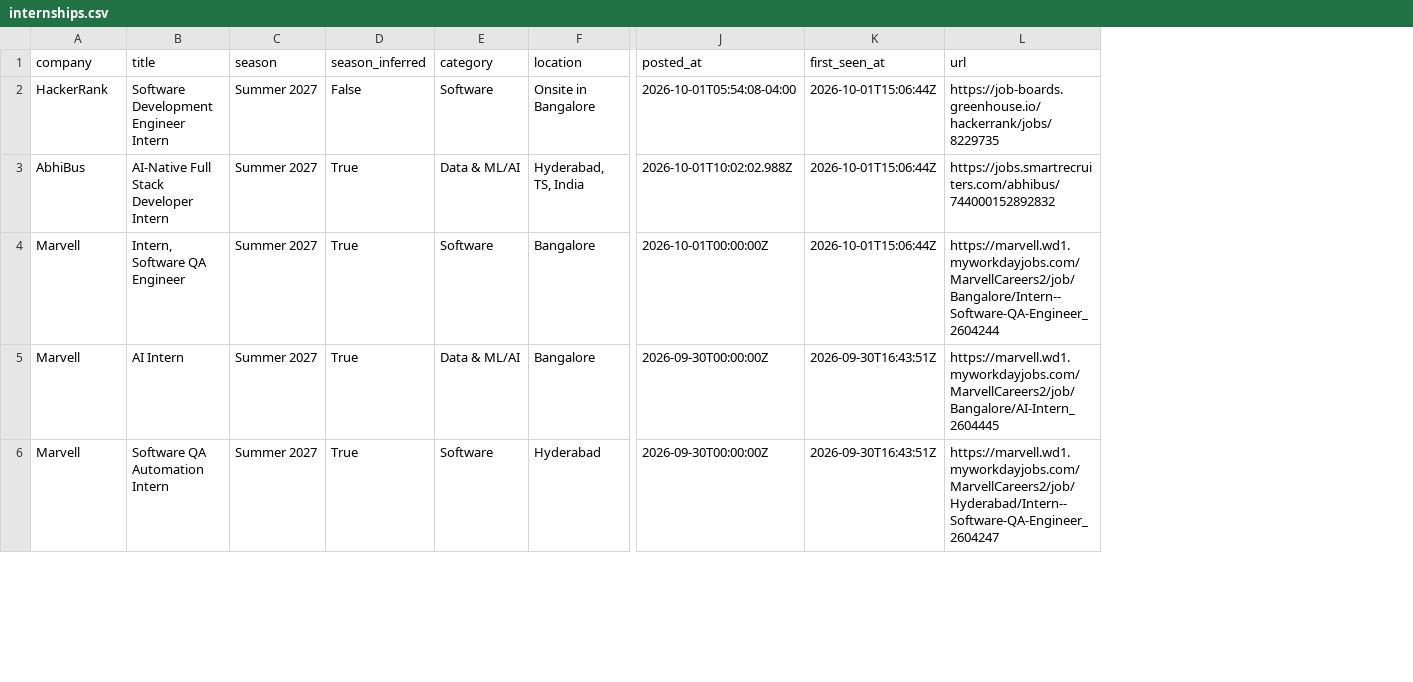
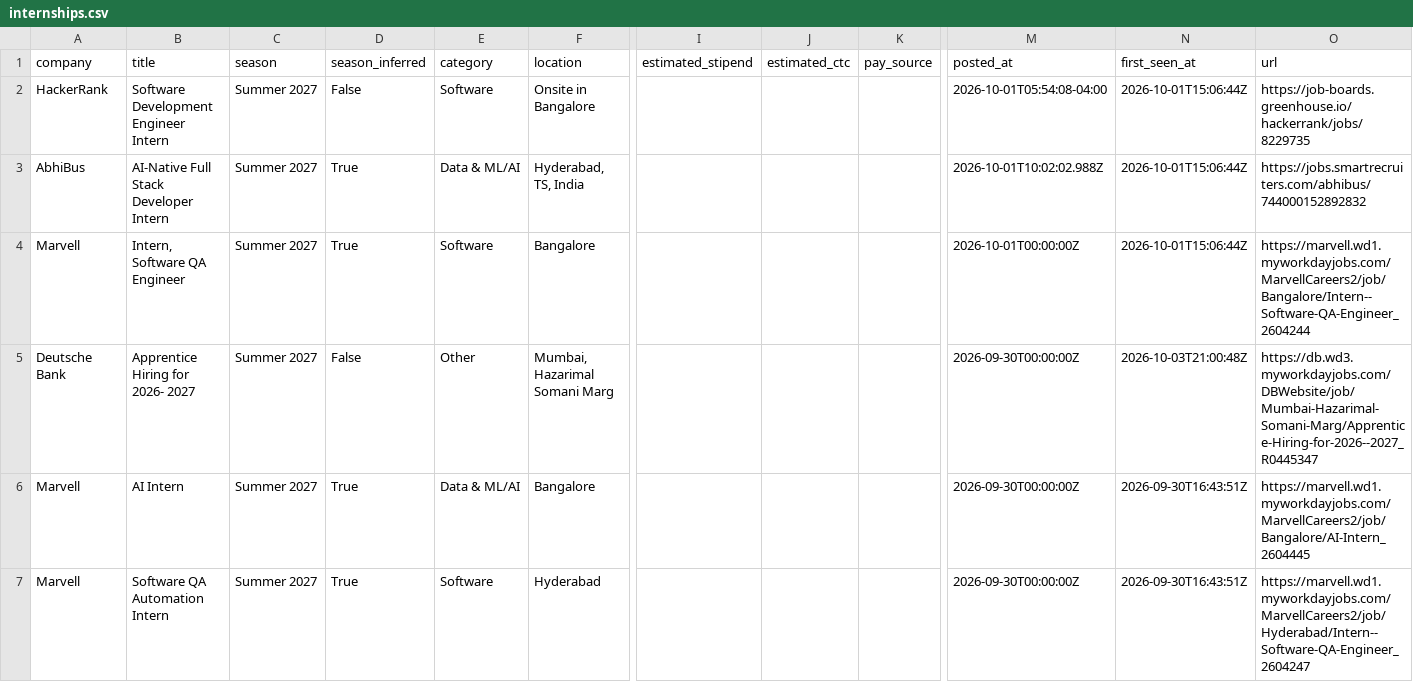
Before and after one commit to Rohan-droid7341/internship-engine-india, a CSV file: data/internships.csv, drawn as a sheet; only a part is shown, gaps mark what is left out; addresses are those after the commit; rows hold the shown columns only; the diff covers the shown part only; the diff names each change by its address in the sheet, - before the commit and + after, or states it on an @@ line.

Commit message:
chore: update internships (2026-10-03 21:00 UTC)

```diff
--- a/data/internships.csv
+++ b/data/internships.csv
+column I (estimated_stipend), empty
+column J (estimated_ctc), empty
+column K (pay_source), empty
+row 5: Deutsche Bank | Apprentice Hiring for 2026- 2027 | Summer 2027 | False | Other | Mumbai, Hazarimal Somani Marg |  |  |  | 2026-09-30T00:00:00Z | 2026-10-03T21:00:48Z | https://db.wd3.myworkdayjobs.com/DBWebsite/job/Mumbai-Hazarimal-Somani-Marg/Apprentice-Hiring-for-2026--2027_R0445347
```
Also changed, not shown: 9 added rows elsewhere in this file, 15 other files.
